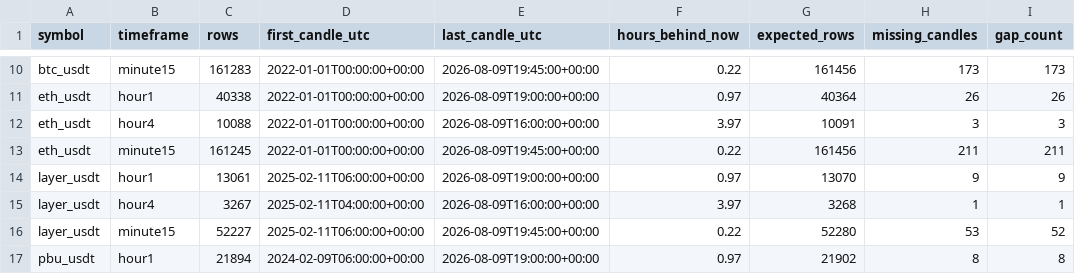
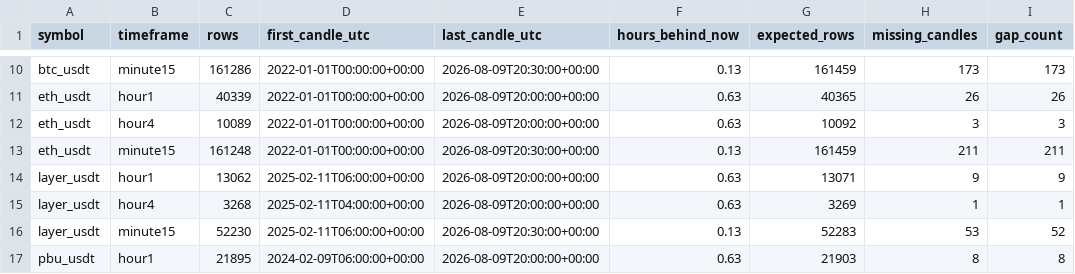
Before and after one commit to saladinayoubi1/lbank-research-automation, a CSV file: data/market/_backfill_status.csv, drawn as a sheet; only a part is shown, gaps mark what is left out; the diff covers the shown part only; the diff names each change by its address in the sheet, - before the commit and + after, or states it on an @@ line.

```diff
--- a/data/market/_backfill_status.csv
+++ b/data/market/_backfill_status.csv
-C10 (rows): 161283
+C10 (rows): 161286
-E10 (last_candle_utc): 2026-08-09T19:45:00+00:00
+E10 (last_candle_utc): 2026-08-09T20:30:00+00:00
-F10 (hours_behind_now): 0.22
+F10 (hours_behind_now): 0.13
-G10 (expected_rows): 161456
+G10 (expected_rows): 161459
-C11 (rows): 40338
+C11 (rows): 40339
-E11 (last_candle_utc): 2026-08-09T19:00:00+00:00
+E11 (last_candle_utc): 2026-08-09T20:00:00+00:00
-F11 (hours_behind_now): 0.97
+F11 (hours_behind_now): 0.63
-G11 (expected_rows): 40364
+G11 (expected_rows): 40365
-C12 (rows): 10088
+C12 (rows): 10089
-E12 (last_candle_utc): 2026-08-09T16:00:00+00:00
+E12 (last_candle_utc): 2026-08-09T20:00:00+00:00
-F12 (hours_behind_now): 3.97
+F12 (hours_behind_now): 0.63
-G12 (expected_rows): 10091
+G12 (expected_rows): 10092
-C13 (rows): 161245
+C13 (rows): 161248
-E13 (last_candle_utc): 2026-08-09T19:45:00+00:00
+E13 (last_candle_utc): 2026-08-09T20:30:00+00:00
-F13 (hours_behind_now): 0.22
+F13 (hours_behind_now): 0.13
-G13 (expected_rows): 161456
+G13 (expected_rows): 161459
-C14 (rows): 13061
+C14 (rows): 13062
-E14 (last_candle_utc): 2026-08-09T19:00:00+00:00
+E14 (last_candle_utc): 2026-08-09T20:00:00+00:00
-F14 (hours_behind_now): 0.97
+F14 (hours_behind_now): 0.63
-G14 (expected_rows): 13070
+G14 (expected_rows): 13071
-C15 (rows): 3267
+C15 (rows): 3268
-E15 (last_candle_utc): 2026-08-09T16:00:00+00:00
+E15 (last_candle_utc): 2026-08-09T20:00:00+00:00
-F15 (hours_behind_now): 3.97
+F15 (hours_behind_now): 0.63
-G15 (expected_rows): 3268
+G15 (expected_rows): 3269
-C16 (rows): 52227
+C16 (rows): 52230
-E16 (last_candle_utc): 2026-08-09T19:45:00+00:00
+E16 (last_candle_utc): 2026-08-09T20:30:00+00:00
-F16 (hours_behind_now): 0.22
+F16 (hours_behind_now): 0.13
-G16 (expected_rows): 52280
+G16 (expected_rows): 52283
-C17 (rows): 21894
+C17 (rows): 21895
-E17 (last_candle_utc): 2026-08-09T19:00:00+00:00
+E17 (last_candle_utc): 2026-08-09T20:00:00+00:00
-F17 (hours_behind_now): 0.97
+F17 (hours_behind_now): 0.63
-G17 (expected_rows): 21902
+G17 (expected_rows): 21903
```
Also changed, not shown: 52 edited cells elsewhere in this file, data/market/_data_readiness.csv, 26 other files.
